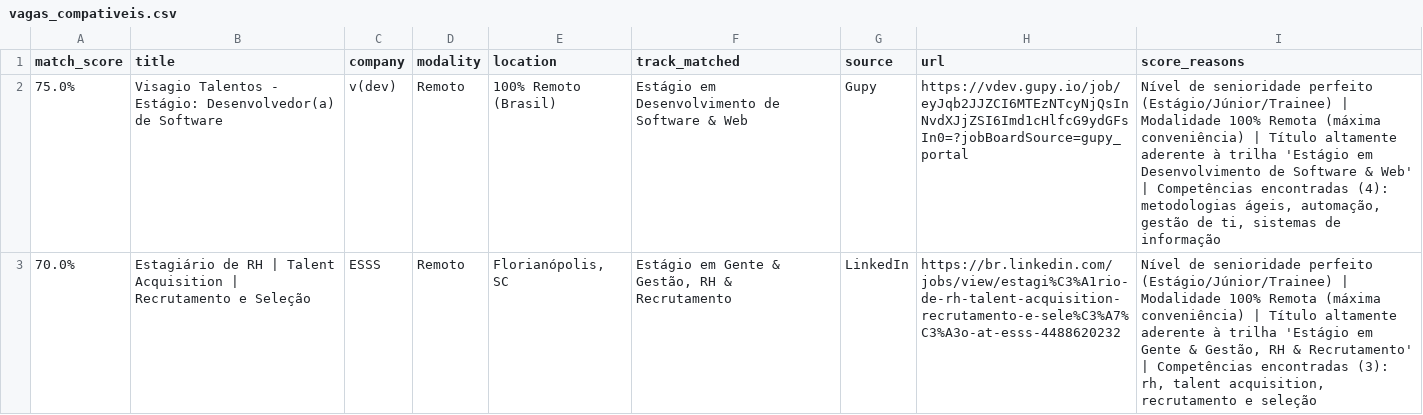
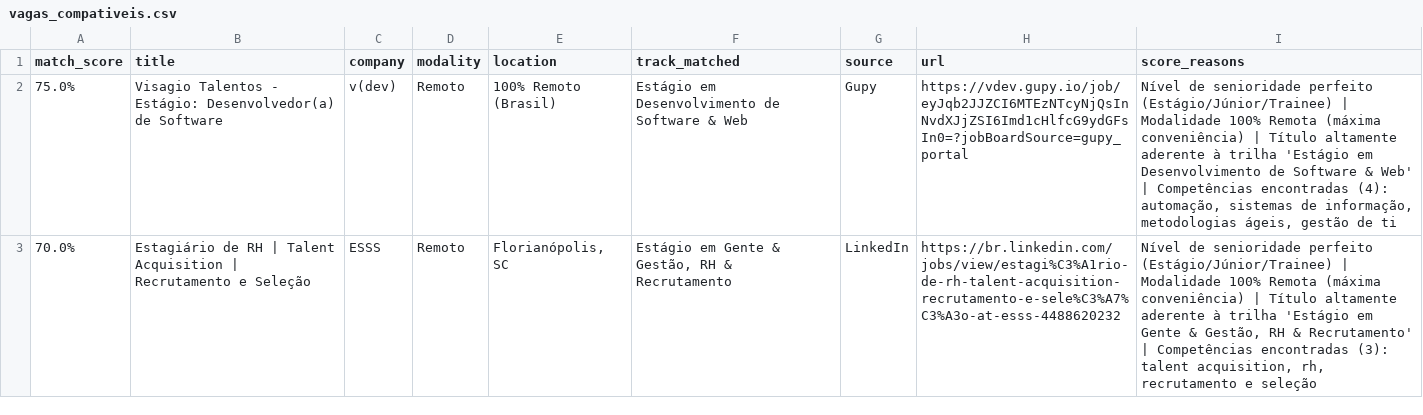
Before and after one commit to Loogan23/LoganJobRadar, a CSV file: output/vagas_compativeis.csv, drawn as a sheet; only a part is shown; the diff covers the shown part only.

Commit message:
chore: atualizar histórico de vagas [skip ci]

```diff
--- a/output/vagas_compativeis.csv
+++ b/output/vagas_compativeis.csv
@@ -1,3 +1,3 @@
 match_score,title,company,modality,location,track_matched,source,url,score_reasons
-75.0%,Visagio Talentos - Estágio: Desenvolvedor(a) de Software,v(dev),Remoto,100% Remoto (Brasil),Estágio em Desenvolvimento de Software & Web,Gupy,https://vdev.gupy.io/job/eyJqb2JJZCI6MTEzNTcyNjQsInNvdXJjZSI6Imd1cHlfcG9ydGFsIn0=?jobBoardSource=gupy_portal,"Nível de senioridade perfeito (Estágio/Júnior/Trainee) | Modalidade 100% Remota (máxima conveniência) | Título altamente aderente à trilha 'Estágio em Desenvolvimento de Software & Web' | Competências encontradas (4): metodologias ágeis, automação, gestão de ti, sistemas de informação"
-70.0%,Estagiário de RH | Talent Acquisition | Recrutamento e Seleção,ESSS,Remoto,"Florianópolis, SC","Estágio em Gente & Gestão, RH & Recrutamento",LinkedIn,https://br.linkedin.com/jobs/view/estagi%C3%A1rio-de-rh-talent-acquisition-recrutamento-e-sele%C3%A7%C3%A3o-at-esss-4488620232,"Nível de senioridade perfeito (Estágio/Júnior/Trainee) | Modalidade 100% Remota (máxima conveniência) | Título altamente aderente à trilha 'Estágio em Gente & Gestão, RH & Recrutamento' | Competências encontradas (3): rh, talent acquisition, recrutamento e seleção"
+75.0%,Visagio Talentos - Estágio: Desenvolvedor(a) de Software,v(dev),Remoto,100% Remoto (Brasil),Estágio em Desenvolvimento de Software & Web,Gupy,https://vdev.gupy.io/job/eyJqb2JJZCI6MTEzNTcyNjQsInNvdXJjZSI6Imd1cHlfcG9ydGFsIn0=?jobBoardSource=gupy_portal,"Nível de senioridade perfeito (Estágio/Júnior/Trainee) | Modalidade 100% Remota (máxima conveniência) | Título altamente aderente à trilha 'Estágio em Desenvolvimento de Software & Web' | Competências encontradas (4): automação, sistemas de informação, metodologias ágeis, gestão de ti"
+70.0%,Estagiário de RH | Talent Acquisition | Recrutamento e Seleção,ESSS,Remoto,"Florianópolis, SC","Estágio em Gente & Gestão, RH & Recrutamento",LinkedIn,https://br.linkedin.com/jobs/view/estagi%C3%A1rio-de-rh-talent-acquisition-recrutamento-e-sele%C3%A7%C3%A3o-at-esss-4488620232,"Nível de senioridade perfeito (Estágio/Júnior/Trainee) | Modalidade 100% Remota (máxima conveniência) | Título altamente aderente à trilha 'Estágio em Gente & Gestão, RH & Recrutamento' | Competências encontradas (3): talent acquisition, rh, recrutamento e seleção"
```
Also changed, not shown: 4 added rows, 7 removed rows and 1 edited cell elsewhere in this file, 1 other file.
